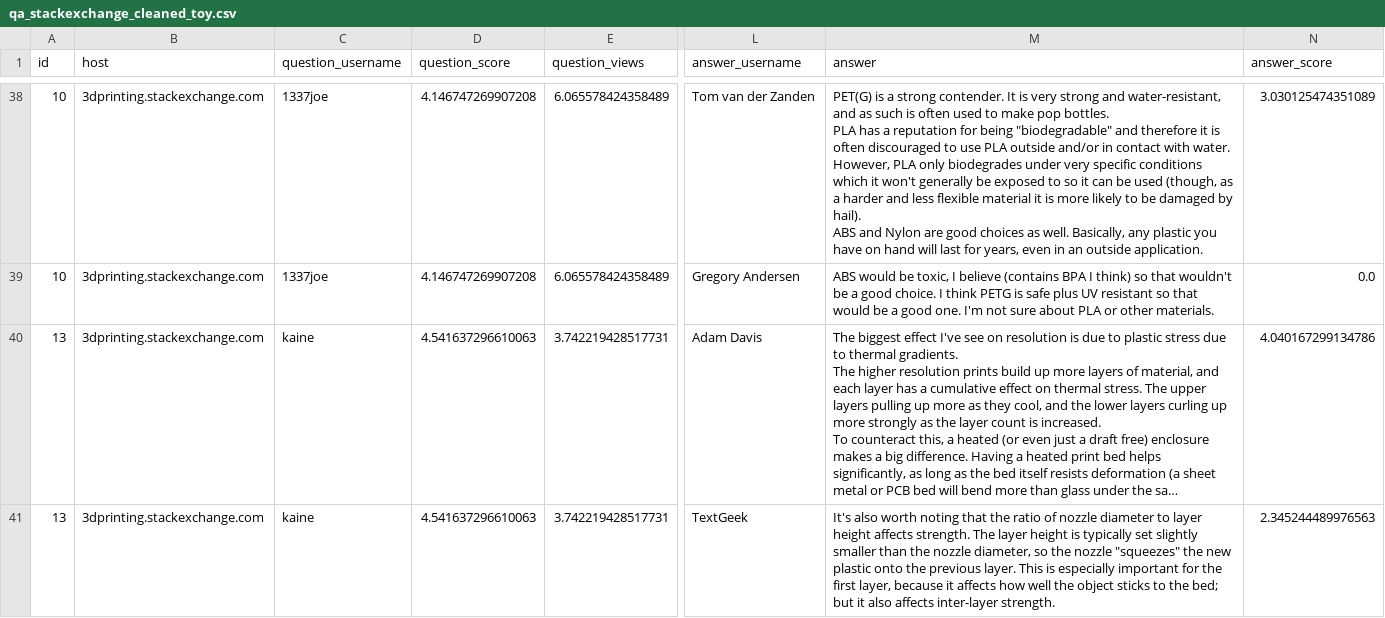
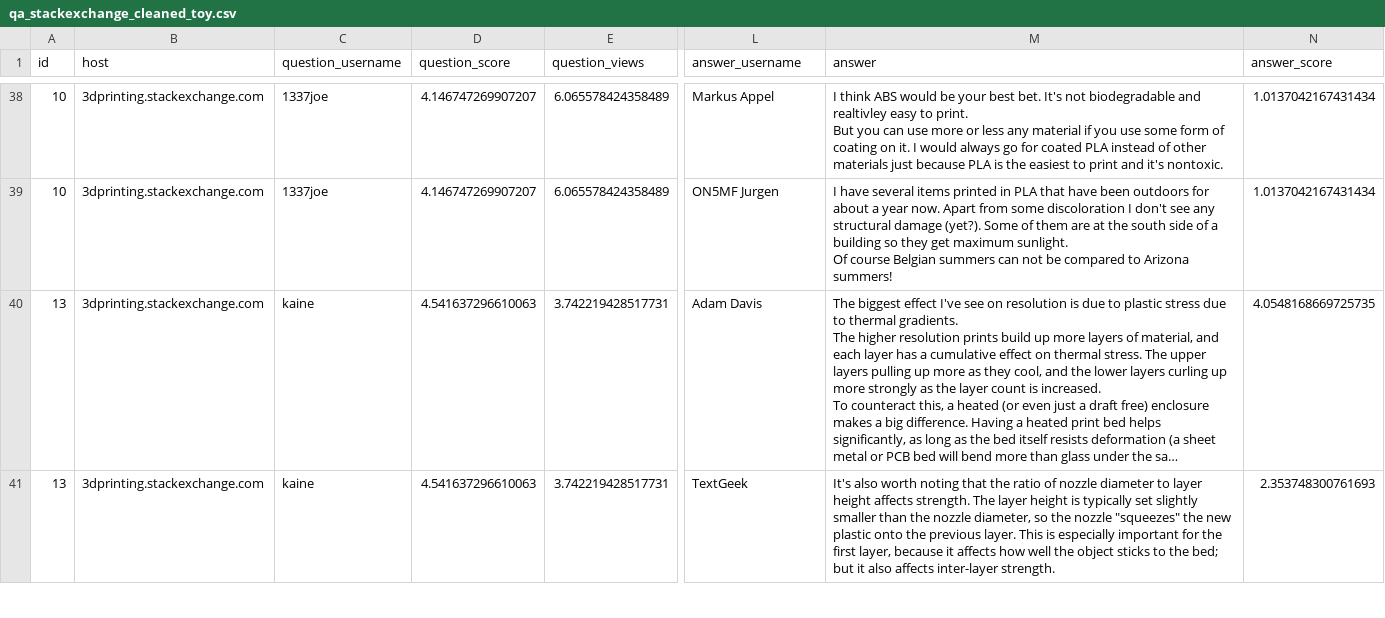
Before and after one commit to oleg-yaroshevskiy/quest_qa_labeling, a CSV file: input/qa_stackexchange_cleaned_toy.csv, drawn as a sheet; only a part is shown, gaps mark what is left out; long unchanged cells end in …; ↵ is a line break in a cell; the diff covers the shown part only; the diff names each change by its address in the sheet, - before the commit and + after, or states it on an @@ line.

```diff
--- a/input/qa_stackexchange_cleaned_toy.csv
+++ b/input/qa_stackexchange_cleaned_toy.csv
-D38:D39 (question_score): 4.146747269907208
+D38:D39 (question_score): 4.146747269907207
-L38 (answer_username): Tom van der Zanden
+L38 (answer_username): Markus Appel
-M38 (answer): PET(G) is a strong contender. It is very strong and water-resistant, and as such is often used to make pop bottles. ↵ PLA has a reputation for being "biodegradable" and therefore it is often discouraged to use PLA outside and/or in contact with water. However, PLA only biodegrades under very specific conditions which it won't generally be exposed to so it can be used (though, as a harder and less flexible material it is more likely to be damaged by hail). ↵ ABS and Nylon are good choices as well. Basically, any plastic you have on hand will last for years, even in an outside application.
+M38 (answer): I think ABS would be your best bet. It's not biodegradable and realtivley easy to print. ↵ But you can use more or less any material if you use some form of coating on it. I would always go for coated PLA instead of other materials just because PLA is the easiest to print and it's nontoxic.
-N38 (answer_score): 3.030125474351089
+N38 (answer_score): 1.0137042167431434
-L39 (answer_username): Gregory Andersen
+L39 (answer_username): ON5MF Jurgen
-M39 (answer): ABS would be toxic, I believe (contains BPA I think) so that wouldn't be a good choice. I think PETG is safe plus UV resistant so that would be a good one. I'm not sure about PLA or other materials.
+M39 (answer): I have several items printed in PLA that have been outdoors for about a year now. Apart from some discoloration I don't see any structural damage (yet?). Some of them are at the south side of a building so they get maximum sunlight. ↵ Of course Belgian summers can not be compared to Arizona summers!
-N39 (answer_score): 0.0
+N39 (answer_score): 1.0137042167431434
-N40 (answer_score): 4.040167299134786
+N40 (answer_score): 4.0548168669725735
-N41 (answer_score): 2.345244489976563
+N41 (answer_score): 2.353748300761693
```
Also changed, not shown: 93 edited cells elsewhere in this file, 11 other files.
